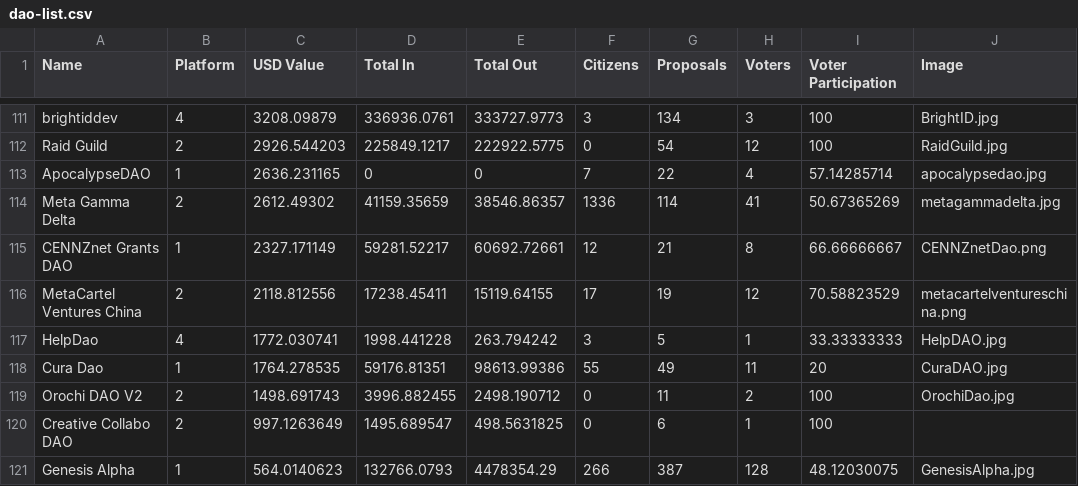
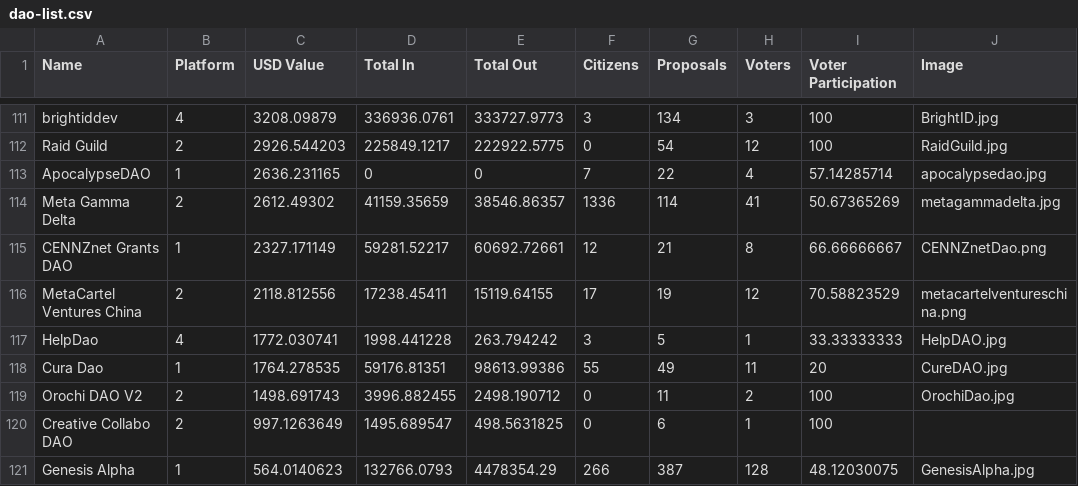
Before and after one commit to curedao/docs, a CSV file: assets/dao/dao-list.csv, drawn as a sheet; only a part is shown, gaps mark what is left out.

```diff
--- a/assets/dao/dao-list.csv
+++ b/assets/dao/dao-list.csv
@@ -117,3 +117,3 @@ MetaCartel Ventures China,2,2118.812556,17238.45411,15119.64155,17,19,12,70.5882
 HelpDao,4,1772.030741,1998.441228,263.794242,3,5,1,33.33333333,HelpDAO.jpg
-Cura Dao,1,1764.278535,59176.81351,98613.99386,55,49,11,20,CuraDAO.jpg
+Cura Dao,1,1764.278535,59176.81351,98613.99386,55,49,11,20,CureDAO.jpg
 Orochi DAO V2,2,1498.691743,3996.882455,2498.190712,0,11,2,100,OrochiDao.jpg
```
Also changed, not shown: 12 other files.
